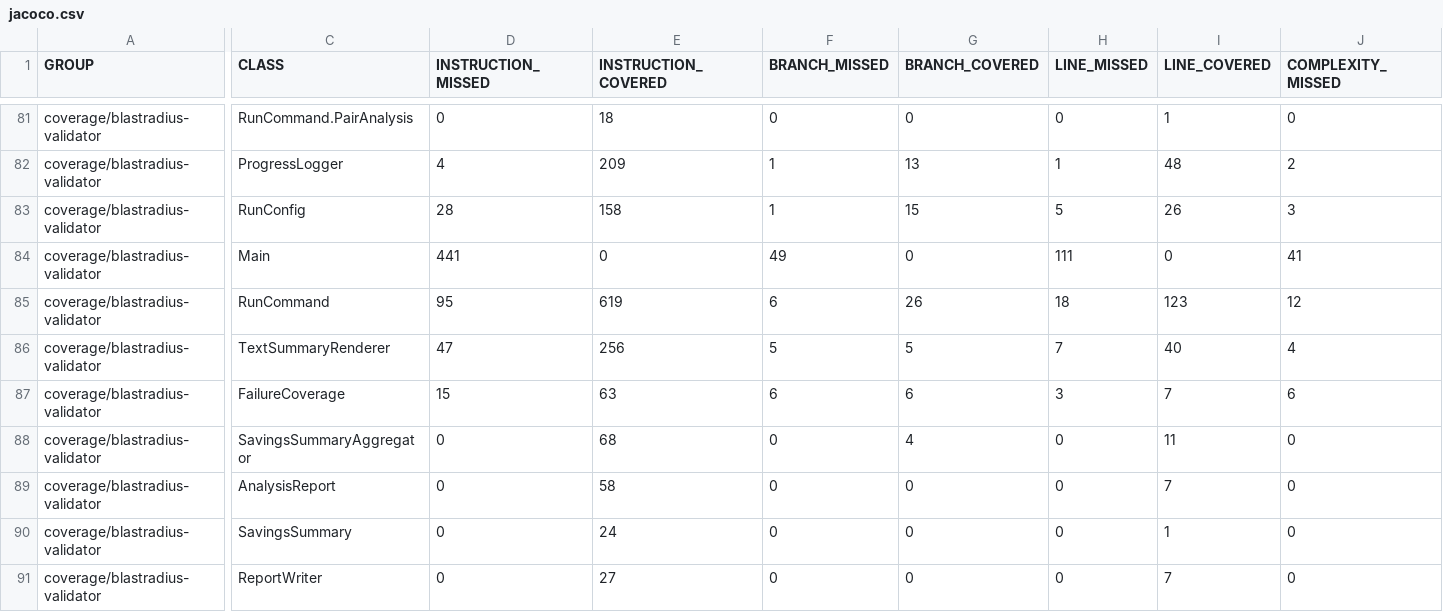
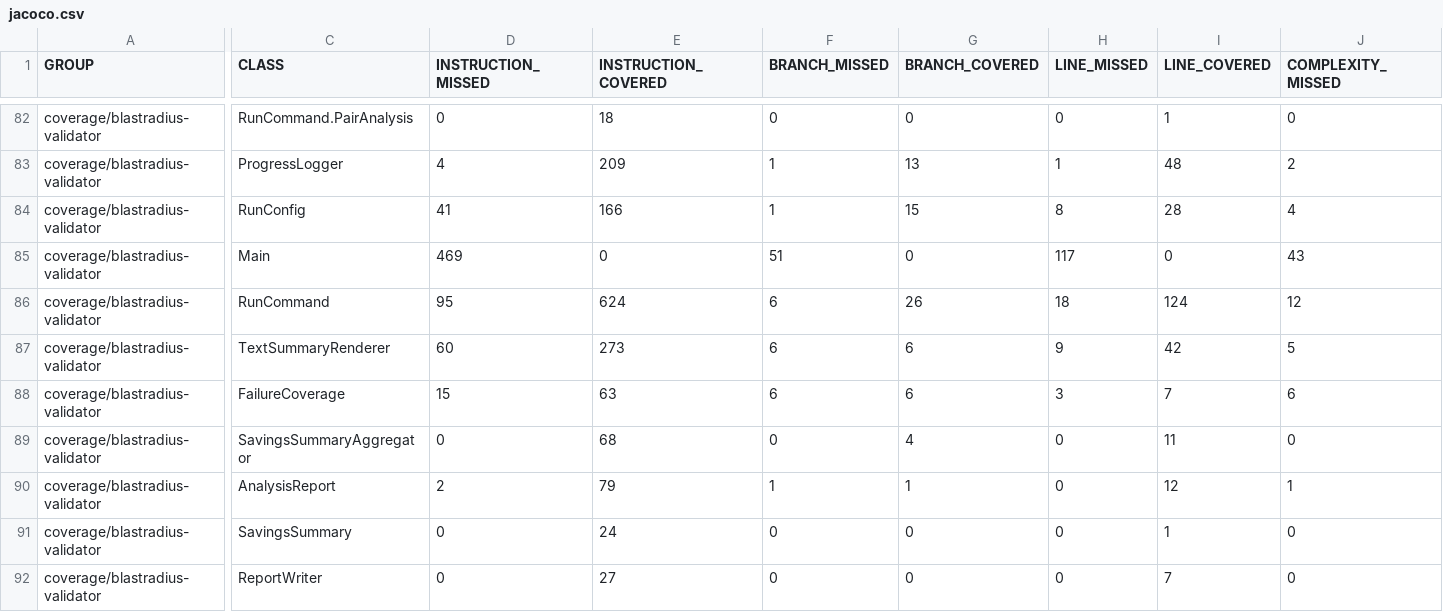
Before and after one commit to baokhang83/blastradius, a CSV file: jacoco.csv, drawn as a sheet; only a part is shown, gaps mark what is left out; addresses are those after the commit; the diff covers the shown part only; the diff names each change by its address in the sheet, - before the commit and + after, or states it on an @@ line.

```diff
--- a/jacoco.csv
+++ b/jacoco.csv
-D84 (INSTRUCTION_MISSED): 28
+D84 (INSTRUCTION_MISSED): 41
-E84 (INSTRUCTION_COVERED): 158
+E84 (INSTRUCTION_COVERED): 166
-H84 (LINE_MISSED): 5
+H84 (LINE_MISSED): 8
-I84 (LINE_COVERED): 26
+I84 (LINE_COVERED): 28
-J84 (COMPLEXITY_MISSED): 3
+J84 (COMPLEXITY_MISSED): 4
-D85 (INSTRUCTION_MISSED): 441
+D85 (INSTRUCTION_MISSED): 469
-F85 (BRANCH_MISSED): 49
+F85 (BRANCH_MISSED): 51
-H85 (LINE_MISSED): 111
+H85 (LINE_MISSED): 117
-J85 (COMPLEXITY_MISSED): 41
+J85 (COMPLEXITY_MISSED): 43
-E86 (INSTRUCTION_COVERED): 619
+E86 (INSTRUCTION_COVERED): 624
-I86 (LINE_COVERED): 123
+I86 (LINE_COVERED): 124
-D87 (INSTRUCTION_MISSED): 47
+D87 (INSTRUCTION_MISSED): 60
-E87 (INSTRUCTION_COVERED): 256
+E87 (INSTRUCTION_COVERED): 273
-F87 (BRANCH_MISSED): 5
+F87 (BRANCH_MISSED): 6
-G87 (BRANCH_COVERED): 5
+G87 (BRANCH_COVERED): 6
-H87 (LINE_MISSED): 7
+H87 (LINE_MISSED): 9
-I87 (LINE_COVERED): 40
+I87 (LINE_COVERED): 42
-J87 (COMPLEXITY_MISSED): 4
+J87 (COMPLEXITY_MISSED): 5
-D90 (INSTRUCTION_MISSED): 0
+D90 (INSTRUCTION_MISSED): 2
-E90 (INSTRUCTION_COVERED): 58
+E90 (INSTRUCTION_COVERED): 79
-F90 (BRANCH_MISSED): 0
+F90 (BRANCH_MISSED): 1
-G90 (BRANCH_COVERED): 0
+G90 (BRANCH_COVERED): 1
-I90 (LINE_COVERED): 7
+I90 (LINE_COVERED): 12
-J90 (COMPLEXITY_MISSED): 0
+J90 (COMPLEXITY_MISSED): 1
```
Also changed, not shown: 1 added row and 30 edited cells elsewhere in this file, 34 other files.
